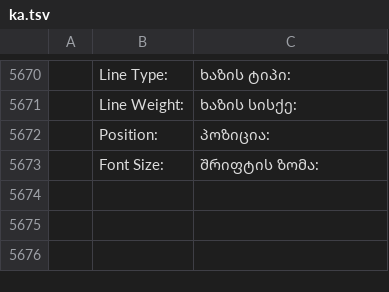
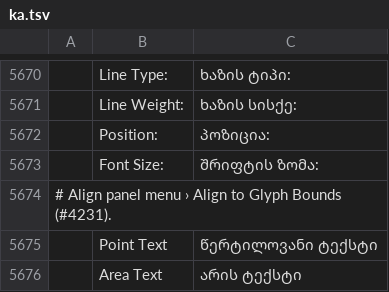
Before and after one commit to 7hoovR/vectorcraft, a TSV file: crates/ui-egui/src/i18n/ka.tsv, drawn as a sheet; only a part is shown, gaps mark what is left out; the diff names each change by its address in the sheet, - before the commit and + after, or states it on an @@ line.

Commit message:
Align: Align to Glyph Bounds for point and area type (#4231)

```diff
--- a/crates/ui-egui/src/i18n/ka.tsv
+++ b/crates/ui-egui/src/i18n/ka.tsv
+row 5674: # Align panel menu › Align to Glyph Bounds (#4231).
+row 5675:  | Point Text | წერტილოვანი ტექსტი
+row 5676:  | Area Text | არის ტექსტი
```
Also changed, not shown: crates/ui-egui/src/i18n/bg.tsv, crates/ui-egui/src/i18n/el.tsv, 35 other files.
